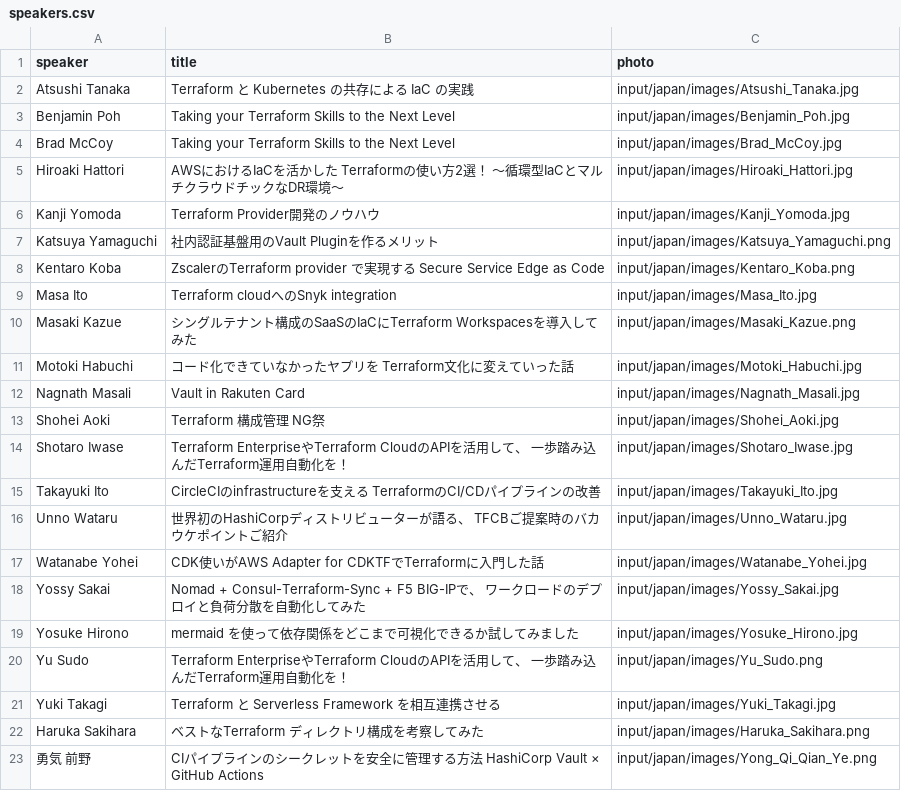
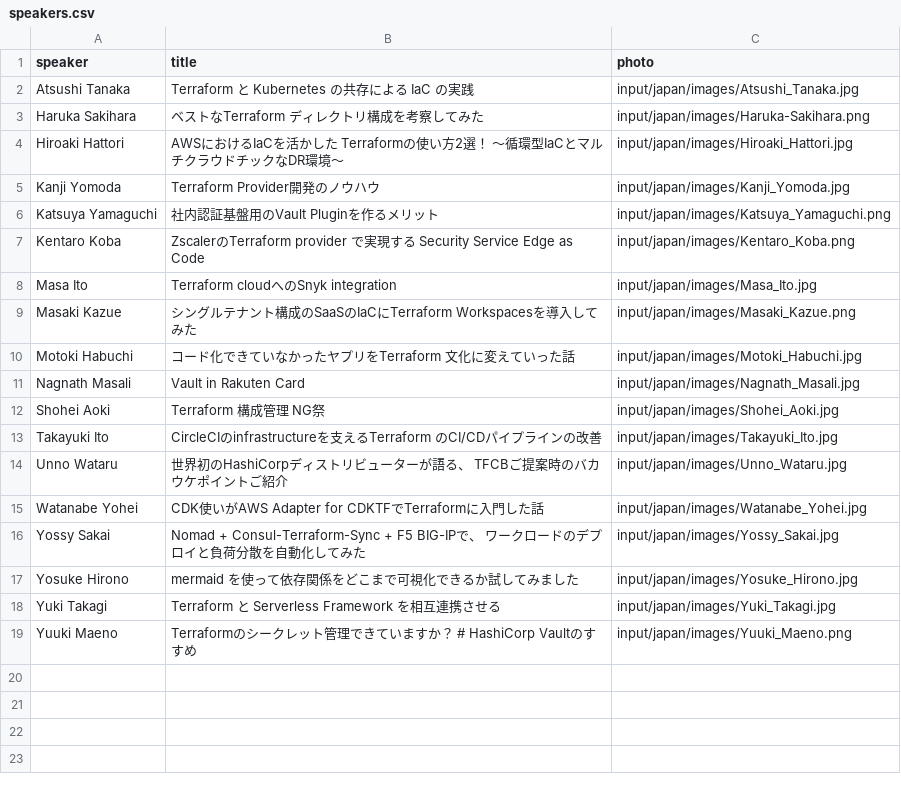
Before and after one commit to hashicorp-dev-advocates/picasso-templates, a CSV file: input/archive/japan/csv/speakers.csv (was input/japan/csv/speakers.csv), drawn as a sheet.

```diff
--- a/input/japan/csv/speakers.csv
+++ b/input/archive/japan/csv/speakers.csv
@@ -2,4 +2,3 @@ speaker,title,photo
 Atsushi Tanaka,Terraform と Kubernetes の共存による IaC の実践,input/japan/images/Atsushi_Tanaka.jpg
-Benjamin Poh,Taking your Terraform Skills to the Next Level,input/japan/images/Benjamin_Poh.jpg
-Brad McCoy,Taking your Terraform Skills to the Next Level,input/japan/images/Brad_McCoy.jpg
+Haruka Sakihara,ベストなTerraform ディレクトリ構成を考察してみた,input/japan/images/Haruka-Sakihara.png
 Hiroaki Hattori,AWSにおけるIaCを活かした Terraformの使い方2選！ 〜循環型IaCとマルチクラウドチックなDR環境〜,input/japan/images/Hiroaki_Hattori.jpg
@@ -7,10 +6,9 @@ Kanji Yomoda,Terraform Provider開発のノウハウ,input/japan/images/Kanji_Yo
 Katsuya Yamaguchi,社内認証基盤用のVault Pluginを作るメリット,input/japan/images/Katsuya_Yamaguchi.png
-Kentaro Koba,ZscalerのTerraform provider で実現する Secure Service Edge as Code,input/japan/images/Kentaro_Koba.png
+Kentaro Koba,ZscalerのTerraform provider で実現する Security Service Edge as Code,input/japan/images/Kentaro_Koba.png
 Masa Ito,Terraform cloudへのSnyk integration,input/japan/images/Masa_Ito.jpg
 Masaki Kazue,シングルテナント構成のSaaSのIaCにTerraform Workspacesを導入してみた,input/japan/images/Masaki_Kazue.png
-Motoki Habuchi,コード化できていなかったヤプリを Terraform文化に変えていった話,input/japan/images/Motoki_Habuchi.jpg
+Motoki Habuchi,コード化できていなかったヤプリをTerraform 文化に変えていった話,input/japan/images/Motoki_Habuchi.jpg
 Nagnath Masali,Vault in Rakuten Card,input/japan/images/Nagnath_Masali.jpg
 Shohei Aoki,Terraform 構成管理 NG祭,input/japan/images/Shohei_Aoki.jpg
-Shotaro Iwase,Terraform EnterpriseやTerraform CloudのAPIを活用して、 一歩踏み込んだTerraform運用自動化を！,input/japan/images/Shotaro_Iwase.jpg
-Takayuki Ito,CircleCIのinfrastructureを支える TerraformのCI/CDパイプラインの改善,input/japan/images/Takayuki_Ito.jpg
+Takayuki Ito,CircleCIのinfrastructureを支えるTerraform のCI/CDパイプラインの改善,input/japan/images/Takayuki_Ito.jpg
 Unno Wataru,世界初のHashiCorpディストリビューターが語る、 TFCBご提案時のバカウケポイントご紹介,input/japan/images/Unno_Wataru.jpg
@@ -19,5 +17,3 @@ Yossy Sakai,Nomad + Consul-Terraform-Sync + F5 BIG-IPで、 ワークロード
 Yosuke Hirono,mermaid を使って依存関係をどこまで可視化できるか試してみました,input/japan/images/Yosuke_Hirono.jpg
-Yu Sudo,Terraform EnterpriseやTerraform CloudのAPIを活用して、 一歩踏み込んだTerraform運用自動化を！,input/japan/images/Yu_Sudo.png
 Yuki Takagi,Terraform と Serverless Framework を相互連携させる,input/japan/images/Yuki_Takagi.jpg
-Haruka Sakihara,ベストなTerraform ディレクトリ構成を考察してみた,input/japan/images/Haruka_Sakihara.png
-勇気 前野,CIパイプラインのシークレットを安全に管理する方法　HashiCorp Vault × GitHub Actions,input/japan/images/Yong_Qi_Qian_Ye.png
+Yuuki Maeno,Terraformのシークレット管理できていますか？ # HashiCorp Vaultのすすめ,input/japan/images/Yuuki_Maeno.png
```
Also changed, not shown: 21 other files.
